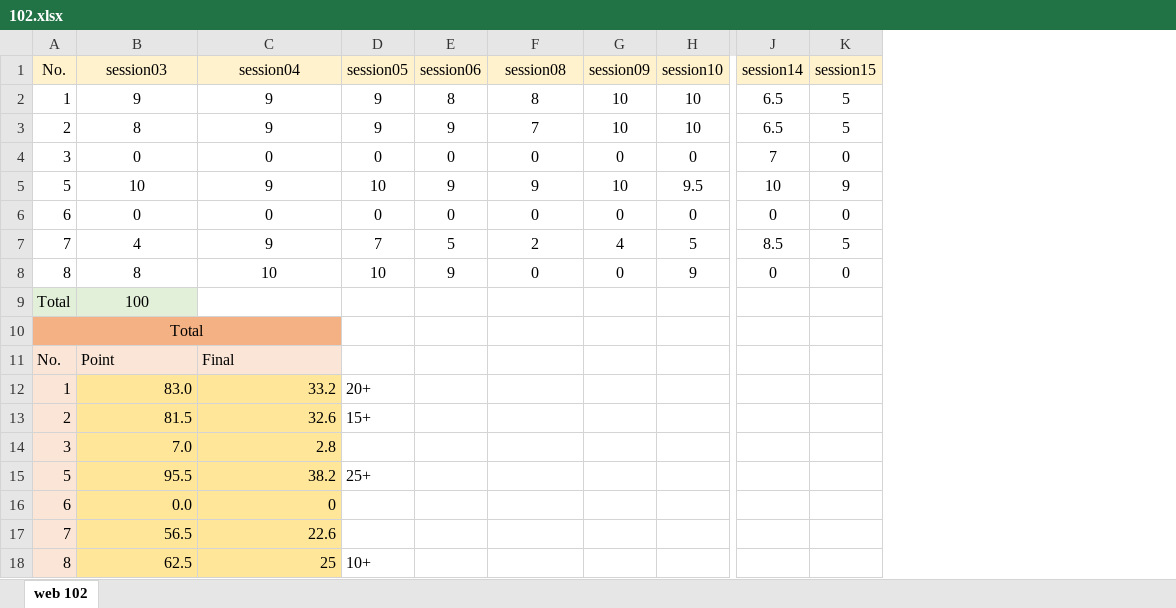
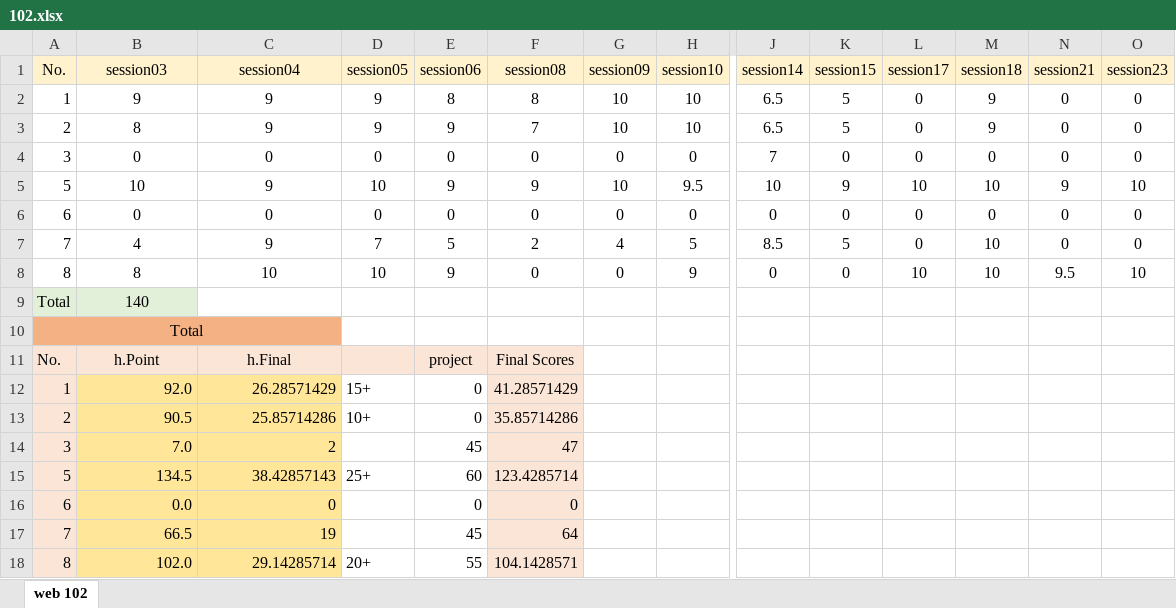
Before and after one commit to mkazemiraz/mft-scores, an Excel workbook: 102/102.xlsx, sheet web 102, drawn as a sheet; only a part is shown, gaps mark what is left out; values as stored, in another font and other column widths than the file's, no borders; removed rows and columns are numbered as before the commit, all else as after; rows hold the shown columns only; the diff names each change by its address in the sheet, - before the commit and + after, or states it on an @@ line.

Commit message:
Final Scores

```diff
--- a/102/102.xlsx (sheet web 102)
+++ b/102/102.xlsx (sheet web 102)
+column L (session17), rows 2-8: 0 | 0 | 0 | 10 | 0 | 0 | 10
+column M (session18), rows 2-8: 9 | 9 | 0 | 10 | 0 | 10 | 10
+column N (session21), rows 2-8: 0 | 0 | 0 | 9 | 0 | 0 | 9.5
+column O (session23), rows 2-8: 0 | 0 | 0 | 10 | 0 | 0 | 10
-B9 (session03): 100
+B9 (session03): 140
-B11 (session03): Point
+B11 (session03): h.Point
-B11:C11 alignment: left
+B11:C11 alignment: center
-C11 (session04): Final
+C11 (session04): h.Final
-D11:F11 fill: none
+D11:F11 fill: #FBE5D6
-E11 (session06): (empty)
+E11 (session06): project
-F11 (session08): (empty)
+F11 (session08): Final Scores
-row 12: 1 | 83.0 | 33.2 | 20+
-row 13: 2 | 81.5 | 32.6 | 15+
+row 12: 1 | 92.0 | 26.28571429 | 15+ | 0 | 41.28571429
+row 13: 2 | 90.5 | 25.85714286 | 10+ | 0 | 35.85714286
-C14 (session04): 2.8
+C14 (session04): 2
-E14 (session06): (empty)
+E14 (session06): 45
-F14 (session08): (empty)
+F14 (session08): 47
-F14:F16 fill: none
+F14:F16 fill: #FBE5D6
-B15 (session03): 95.5
+B15 (session03): 134.5
-C15 (session04): 38.2
+C15 (session04): 38.42857143
-E15 (session06): (empty)
+E15 (session06): 60
-F15 (session08): (empty)
+F15 (session08): 123.4285714
-E16 (session06): (empty)
+E16 (session06): 0
-F16 (session08): (empty)
+F16 (session08): 0
-row 17: 7 | 56.5 | 22.6
-row 18: 8 | 62.5 | 25 | 10+
+row 17: 7 | 66.5 | 19 |  | 45 | 64
+row 18: 8 | 102.0 | 29.14285714 | 20+ | 55 | 104.1428571
```
Also changed, not shown: formulas that keep their value, 1 other file.
